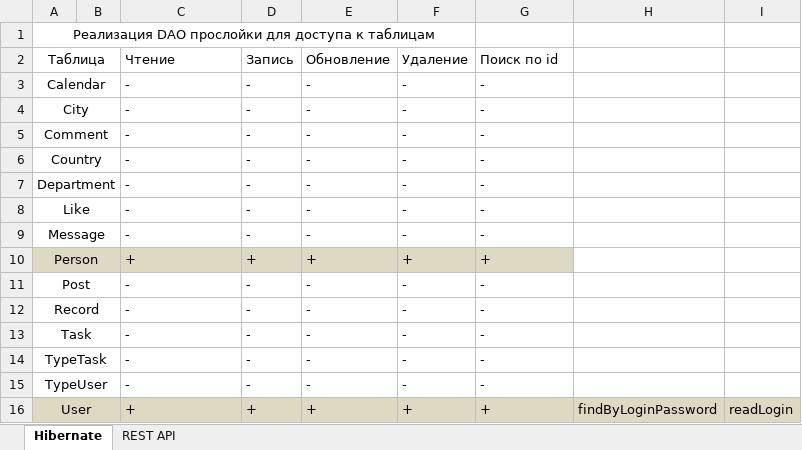
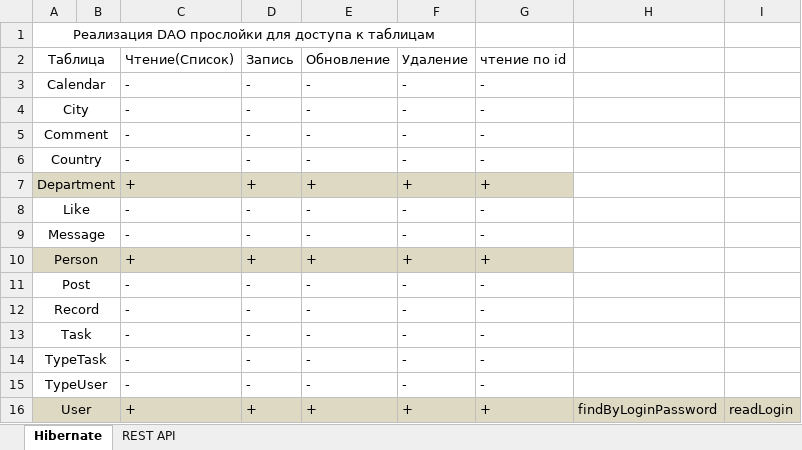
Before and after one commit to lumiandrey/kurs_project_corp_portal, an Excel workbook: Реализация Сервера.xlsx, sheet Hibernate, drawn as a sheet; values as stored, in another font and other column widths than the file's, no borders; the diff names each change by its address in the sheet, - before the commit and + after, or states it on an @@ line.

Commit message:
обновление файла в котором указана реализация и планы(будут корректироваться)

```diff
--- a/Реализация Сервера.xlsx (sheet Hibernate)
+++ b/Реализация Сервера.xlsx (sheet Hibernate)
-C2: Чтение
+C2: Чтение(Список)
-G2: Поиск по id
+G2: чтение по id
-A7:G7 fill: none
+A7:G7 fill: #DDD9C3
-C7: -
+C7: +
-D7: -
+D7: +
-E7: -
+E7: +
-F7: -
+F7: +
-G7: -
+G7: +
```
